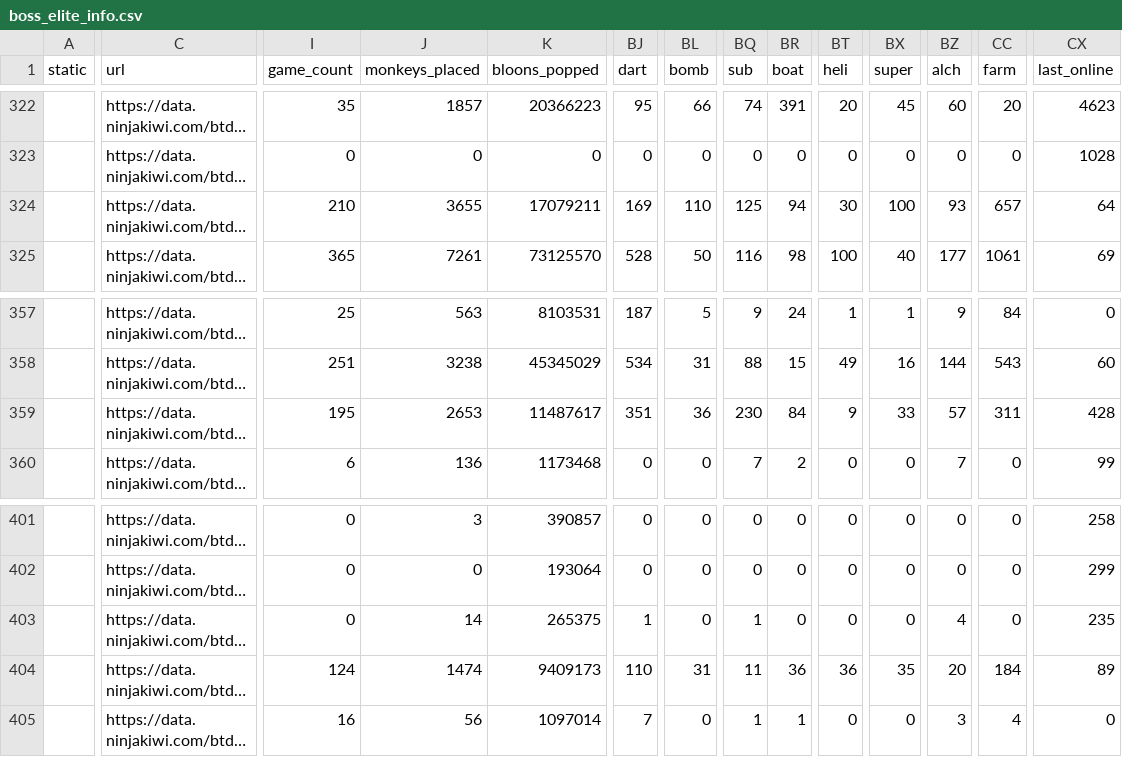
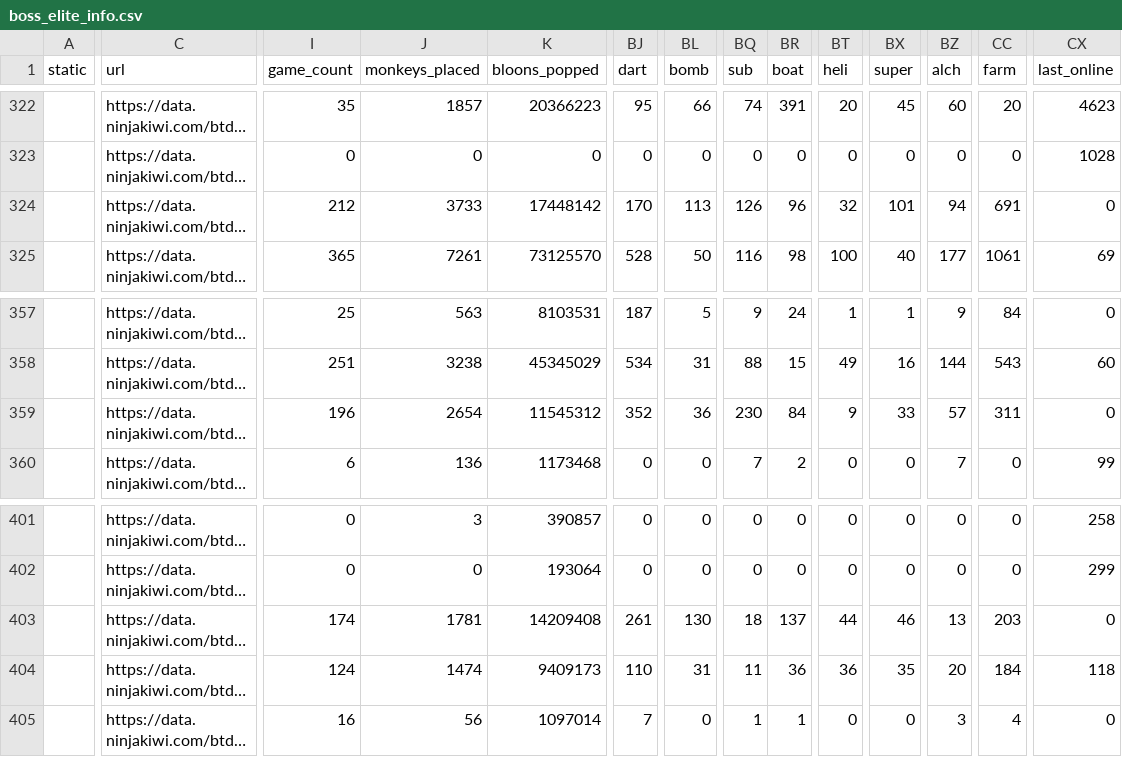
Before and after one commit to ducanup01/btd6boss, a CSV file: boss_elite_info.csv, drawn as a sheet; only a part is shown, gaps mark what is left out; long unchanged cells end in …; the diff covers the shown part only; the diff names each change by its address in the sheet, - before the commit and + after, or states it on an @@ line.

Commit message:
automatic updater

```diff
--- a/boss_elite_info.csv
+++ b/boss_elite_info.csv
-I324 (game_count): 210
+I324 (game_count): 212
-J324 (monkeys_placed): 3655
+J324 (monkeys_placed): 3733
-K324 (bloons_popped): 17079211
+K324 (bloons_popped): 17448142
-BJ324 (dart): 169
+BJ324 (dart): 170
-BL324 (bomb): 110
+BL324 (bomb): 113
-BQ324 (sub): 125
+BQ324 (sub): 126
-BR324 (boat): 94
+BR324 (boat): 96
-BT324 (heli): 30
+BT324 (heli): 32
-BX324 (super): 100
+BX324 (super): 101
-BZ324 (alch): 93
+BZ324 (alch): 94
-CC324 (farm): 657
+CC324 (farm): 691
-CX324 (last_online): 64
+CX324 (last_online): 0
-I359 (game_count): 195
+I359 (game_count): 196
-J359 (monkeys_placed): 2653
+J359 (monkeys_placed): 2654
-K359 (bloons_popped): 11487617
+K359 (bloons_popped): 11545312
-BJ359 (dart): 351
+BJ359 (dart): 352
-CX359 (last_online): 428
+CX359 (last_online): 0
-I403 (game_count): 0
+I403 (game_count): 174
-J403 (monkeys_placed): 14
+J403 (monkeys_placed): 1781
-K403 (bloons_popped): 265375
+K403 (bloons_popped): 14209408
-BJ403 (dart): 1
+BJ403 (dart): 261
-BL403 (bomb): 0
+BL403 (bomb): 130
-BQ403 (sub): 1
+BQ403 (sub): 18
-BR403 (boat): 0
+BR403 (boat): 137
-BT403 (heli): 0
+BT403 (heli): 44
-BX403 (super): 0
+BX403 (super): 46
-BZ403 (alch): 4
+BZ403 (alch): 13
-CC403 (farm): 0
+CC403 (farm): 203
-CX403 (last_online): 235
+CX403 (last_online): 0
-CX404 (last_online): 89
+CX404 (last_online): 118
```
Also changed, not shown: 83 edited cells elsewhere in this file, boss_info.csv.
